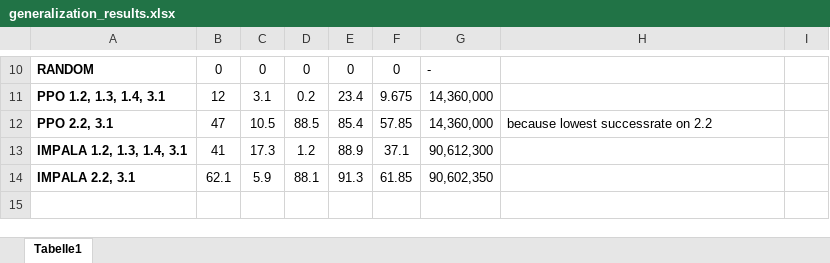
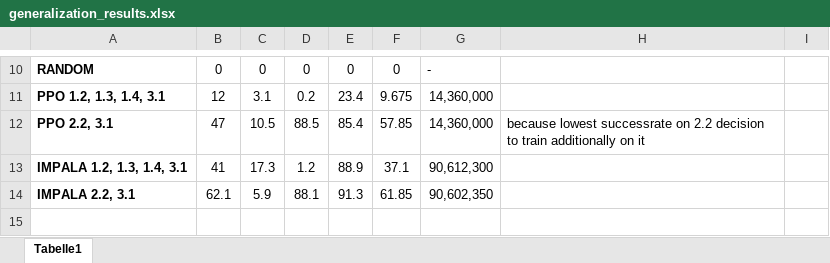
Before and after one commit to Nerozud/dl_reference_models, an Excel workbook: experiments/results/generalization_results.xlsx, sheet Tabelle1, drawn as a sheet; only a part is shown, gaps mark what is left out; values as stored, in another font and other column widths than the file's, no borders; the diff names each change by its address in the sheet, - before the commit and + after, or states it on an @@ line.

```diff
--- a/experiments/results/generalization_results.xlsx (sheet Tabelle1)
+++ b/experiments/results/generalization_results.xlsx (sheet Tabelle1)
-H12: …on 2.2
+H12: …on 2.2 decision to train additionally on it
```
Also changed, not shown: 1 other file.
